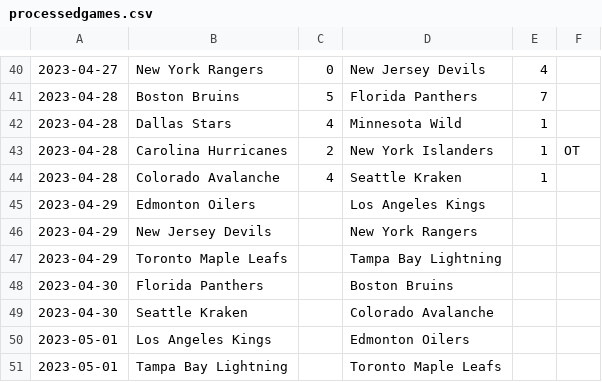
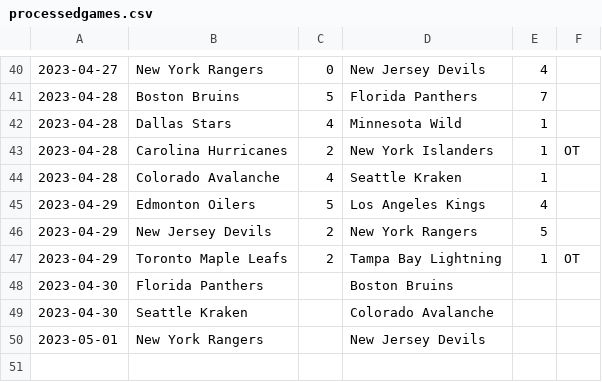
Before and after one commit to jack-bowman/enantiomers, a CSV file: processedgames.csv, drawn as a sheet; only a part is shown, gaps mark what is left out.

Commit message:
April 30, at 06:58AM

```diff
--- a/processedgames.csv
+++ b/processedgames.csv
@@ -44,8 +44,7 @@
 2023-04-28,Colorado Avalanche,4,Seattle Kraken,1,
-2023-04-29,Edmonton Oilers, ,Los Angeles Kings, ,
-2023-04-29,New Jersey Devils, ,New York Rangers, ,
-2023-04-29,Toronto Maple Leafs, ,Tampa Bay Lightning, ,
+2023-04-29,Edmonton Oilers,5,Los Angeles Kings,4,
+2023-04-29,New Jersey Devils,2,New York Rangers,5,
+2023-04-29,Toronto Maple Leafs,2,Tampa Bay Lightning,1,OT
 2023-04-30,Florida Panthers, ,Boston Bruins, ,
 2023-04-30,Seattle Kraken, ,Colorado Avalanche, ,
-2023-05-01,Los Angeles Kings, ,Edmonton Oilers, ,
-2023-05-01,Tampa Bay Lightning, ,Toronto Maple Leafs, ,
+2023-05-01,New York Rangers, ,New Jersey Devils, ,
```
